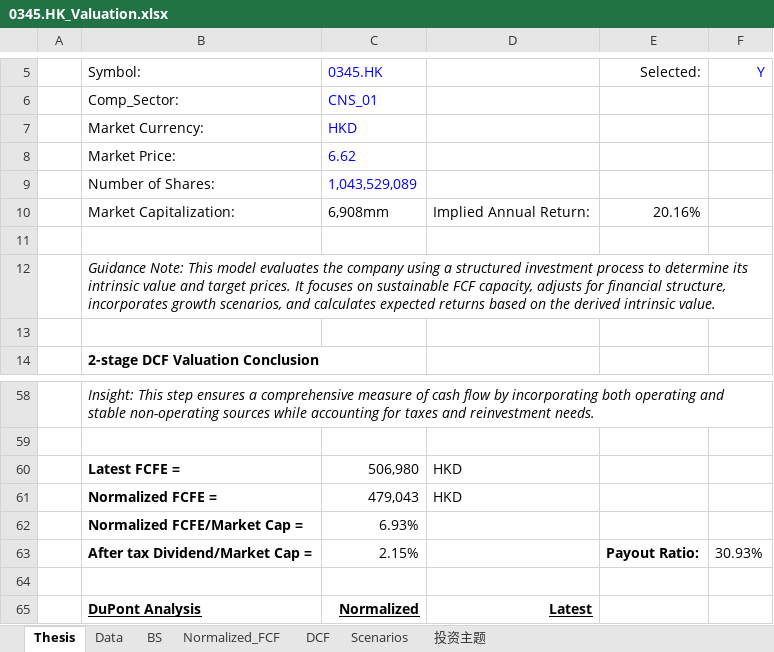
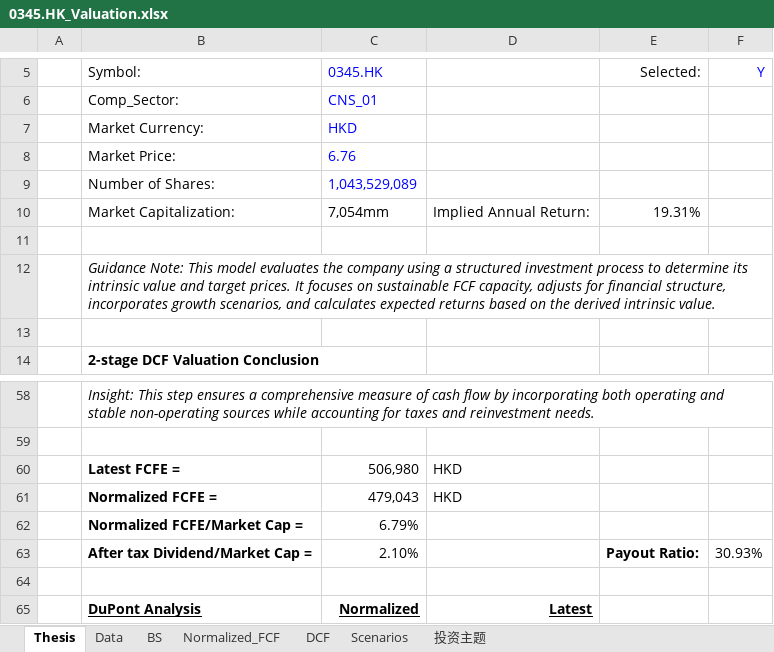
Before and after one commit to JerryChenz/Invest_Proc_1, an Excel workbook: financial_models/opportunities/0345.HK_Valuation.xlsx, sheet Thesis, drawn as a sheet; only a part is shown, gaps mark what is left out; values as stored, in another font and other column widths than the file's, no borders; the diff names each change by its address in the sheet, - before the commit and + after, or states it on an @@ line.

```diff
--- a/financial_models/opportunities/0345.HK_Valuation.xlsx (sheet Thesis)
+++ b/financial_models/opportunities/0345.HK_Valuation.xlsx (sheet Thesis)
-C8: 6.62
+C8: 6.76
-C10: 6,908mm
+C10: 7,054mm
-E10: 20.16%
+E10: 19.31%
-C62: 6.93%
+C62: 6.79%
-C63: 2.15%
+C63: 2.10%
```
Also changed, not shown: sheet Normalized_FCF, sheet 投资主题, sheet Scenarios, financial_models/level2_screener.xlsx, financial_models/opportunities/0941.HK_Valuation.xlsx, 18 other files.
